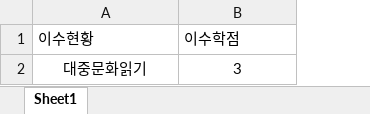
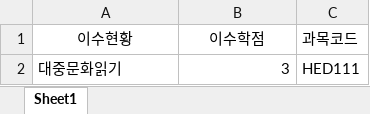
Before and after one commit to Kim-02/datafighter, an Excel workbook: myapp/data/사회와심리.xlsx, sheet Sheet1, drawn as a sheet; values as stored, in another font and other column widths than the file's, no borders; the diff names each change by its address in the sheet, - before the commit and + after, or states it on an @@ line.

```diff
--- a/myapp/data/사회와심리.xlsx (sheet Sheet1)
+++ b/myapp/data/사회와심리.xlsx (sheet Sheet1)
+column C (과목코드), row 2: HED111
-A1:B1 alignment: left
+A1:B1 alignment: center
-A2 alignment: center
+A2 alignment: left
-B2 alignment: center
+B2 alignment: right
```
Also changed, not shown: 6 other files.
